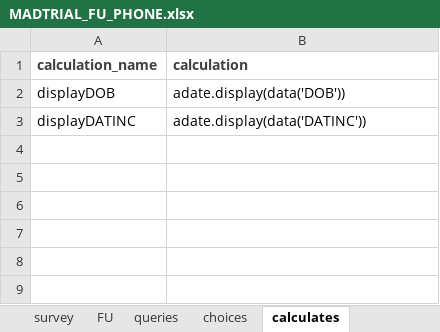
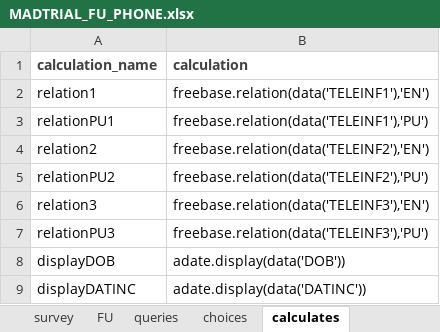
Before and after one commit to BandimHealthProject/MADtrail, an Excel workbook: app/config/tables/MADTRIAL_FU_PHONE/Forms/MADTRIAL_FU_PHONE/MADTRIAL_FU_PHONE.xlsx, sheet calculates, drawn as a sheet; values as stored, in another font and other column widths than the file's, no borders; the diff names each change by its address in the sheet, - before the commit and + after, or states it on an @@ line.

```diff
--- a/app/config/tables/MADTRIAL_FU_PHONE/Forms/MADTRIAL_FU_PHONE/MADTRIAL_FU_PHONE.xlsx (sheet calculates)
+++ b/app/config/tables/MADTRIAL_FU_PHONE/Forms/MADTRIAL_FU_PHONE/MADTRIAL_FU_PHONE.xlsx (sheet calculates)
+row 2: relation1 | freebase.relation(data('TELEINF1'),'EN')
+row 3: relationPU1 | freebase.relation(data('TELEINF1'),'PU')
+row 4: relation2 | freebase.relation(data('TELEINF2'),'EN')
+row 5: relationPU2 | freebase.relation(data('TELEINF2'),'PU')
+row 6: relation3 | freebase.relation(data('TELEINF3'),'EN')
+row 7: relationPU3 | freebase.relation(data('TELEINF3'),'PU')
```
Also changed, not shown: sheet survey, sheet choices, sheet model, sheet FU, sheet settings, app/config/assets/framework/forms/framework/framework.xlsx, app/config/tables/MADTRIAL_FU_VIS/Forms/MADTRIAL_FU_VIS/MADTRIAL_FU_VIS.xlsx, 29 other files.
